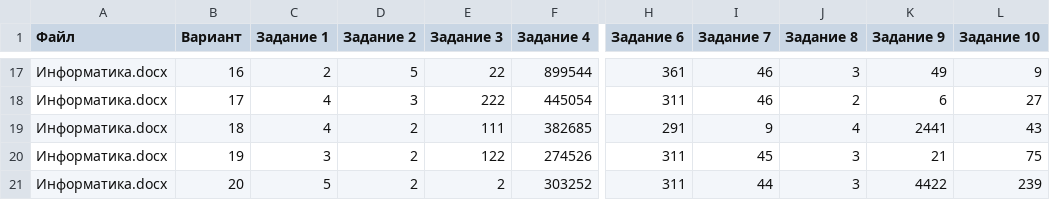
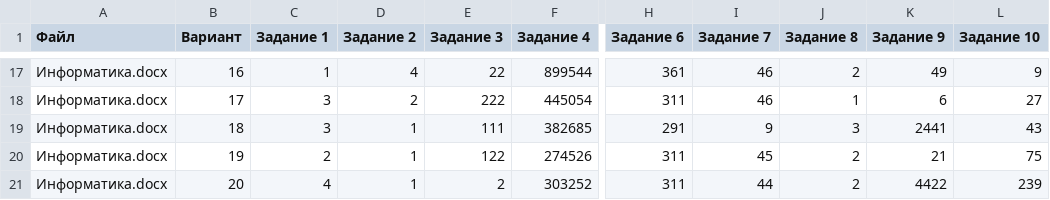
Before and after one commit to nastya98eremeeva-beep/bilet, a CSV file: Информатика_матрица_ответов.csv, drawn as a sheet; only a part is shown, gaps mark what is left out; the diff covers the shown part only; the diff names each change by its address in the sheet, - before the commit and + after, or states it on an @@ line.

```diff
--- a/Информатика_матрица_ответов.csv
+++ b/Информатика_матрица_ответов.csv
-C17 (Задание 1): 2
+C17 (Задание 1): 1
-D17 (Задание 2): 5
+D17 (Задание 2): 4
-J17 (Задание 8): 3
+J17 (Задание 8): 2
-C18:C19 (Задание 1): 4
+C18:C19 (Задание 1): 3
-D18 (Задание 2): 3
+D18 (Задание 2): 2
-J18 (Задание 8): 2
+J18 (Задание 8): 1
-D19:D21 (Задание 2): 2
+D19:D21 (Задание 2): 1
-J19 (Задание 8): 4
+J19 (Задание 8): 3
-C20 (Задание 1): 3
+C20 (Задание 1): 2
-J20:J21 (Задание 8): 3
+J20:J21 (Задание 8): 2
-C21 (Задание 1): 5
+C21 (Задание 1): 4
```
Also changed, not shown: 45 edited cells elsewhere in this file, Информационные технологии_матрица_ответов.csv, матрица_ответов.csv, 10 other files.
